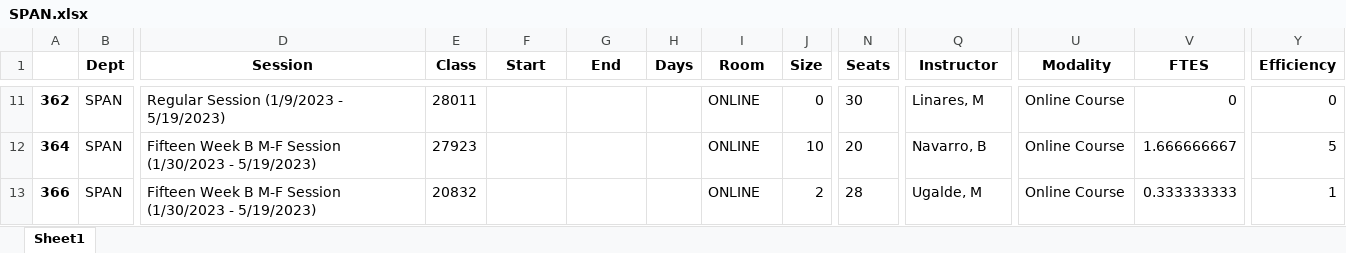
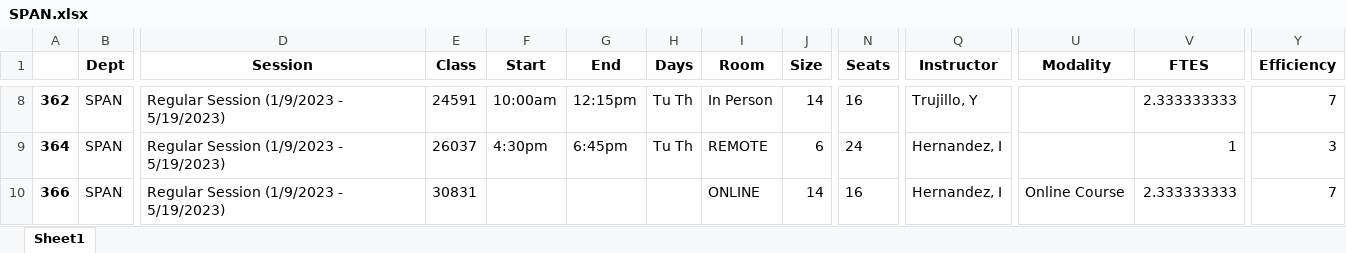
Before and after one commit to fmixson/DivisionEnrollment, an Excel workbook: SPAN/SPAN.xlsx, sheet Sheet1, drawn as a sheet; only a part is shown, gaps mark what is left out; values as stored, in another font and other column widths than the file's, no borders; addresses are those after the commit; the diff covers the shown part only; the diff names each change by its address in the sheet, - before the commit and + after, or states it on an @@ line.

```diff
--- a/SPAN/SPAN.xlsx (sheet Sheet1)
+++ b/SPAN/SPAN.xlsx (sheet Sheet1)
-E8 (Class): 28011
+E8 (Class): 24591
-F8 (Start): (empty)
+F8 (Start): 10:00am
-G8 (End): (empty)
+G8 (End): 12:15pm
-H8:H9 (Days): (empty)
+H8:H9 (Days): Tu Th
-I8 (Room): ONLINE
+I8 (Room): In Person
-J8 (Size): 0
+J8 (Size): 14
-N8 (Seats): 30
+N8 (Seats): 16
-Q8 (Instructor): Linares, M
+Q8 (Instructor): Trujillo, Y
-U8:U9 (Modality): Online Course
+U8:U9 (Modality): (empty)
-V8 (FTES): 0
+V8 (FTES): 2.333333333
-Y8 (Efficiency): 0
+Y8 (Efficiency): 7
-D9:D10 (Session): Fifteen Week B M-F Session (1/30/2023 - 5/19/2023)
+D9:D10 (Session): Regular Session (1/9/2023 - 5/19/2023)
-E9 (Class): 27923
+E9 (Class): 26037
-F9 (Start): (empty)
+F9 (Start): 4:30pm
-G9 (End): (empty)
+G9 (End): 6:45pm
-I9 (Room): ONLINE
+I9 (Room): REMOTE
-J9 (Size): 10
+J9 (Size): 6
-N9 (Seats): 20
+N9 (Seats): 24
-Q9 (Instructor): Navarro, B
+Q9 (Instructor): Hernandez, I
-V9 (FTES): 1.666666667
+V9 (FTES): 1
-Y9 (Efficiency): 5
+Y9 (Efficiency): 3
-E10 (Class): 20832
+E10 (Class): 30831
-J10 (Size): 2
+J10 (Size): 14
-N10 (Seats): 28
+N10 (Seats): 16
-Q10 (Instructor): Ugalde, M
+Q10 (Instructor): Hernandez, I
-V10 (FTES): 0.333333333
+V10 (FTES): 2.333333333
-Y10 (Efficiency): 1
+Y10 (Efficiency): 7
```
Also changed, not shown: 4 added rows, 3 removed rows and 166 edited cells elsewhere in this sheet, ASL/ASL.xlsx, COMM/COMM.xlsx, 30 other files.
